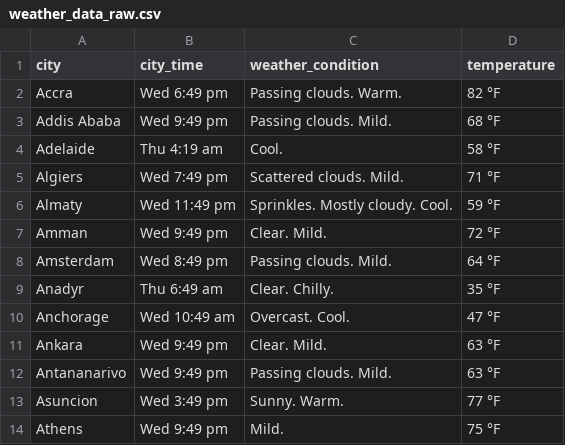
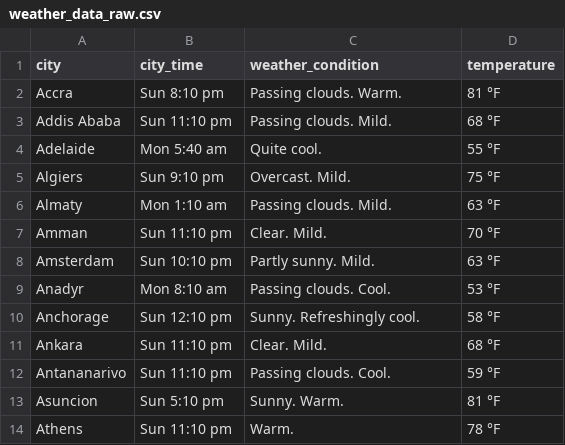
Before and after one commit to NoorAlhijab/weather-data-dashboard, a CSV file: weather_data_raw.csv, drawn as a sheet; only a part is shown; the diff covers the shown part only.

Commit message:
complete data cleaning and db

```diff
--- a/weather_data_raw.csv
+++ b/weather_data_raw.csv
@@ -1,14 +1,14 @@
 city,city_time,weather_condition,temperature
-Accra,Wed 6:49 pm,Passing clouds. Warm.,82 °F
-Addis Ababa,Wed 9:49 pm,Passing clouds. Mild.,68 °F
-Adelaide,Thu 4:19 am,Cool.,58 °F
-Algiers,Wed 7:49 pm,Scattered clouds. Mild.,71 °F
-Almaty,Wed 11:49 pm,Sprinkles. Mostly cloudy. Cool.,59 °F
-Amman,Wed 9:49 pm,Clear. Mild.,72 °F
-Amsterdam,Wed 8:49 pm,Passing clouds. Mild.,64 °F
-Anadyr,Thu 6:49 am,Clear. Chilly.,35 °F
-Anchorage,Wed 10:49 am,Overcast. Cool.,47 °F
-Ankara,Wed 9:49 pm,Clear. Mild.,63 °F
-Antananarivo,Wed 9:49 pm,Passing clouds. Mild.,63 °F
-Asuncion,Wed 3:49 pm,Sunny. Warm.,77 °F
-Athens,Wed 9:49 pm,Mild.,75 °F
+Accra,Sun 8:10 pm,Passing clouds. Warm.,81 °F
+Addis Ababa,Sun 11:10 pm,Passing clouds. Mild.,68 °F
+Adelaide,Mon 5:40 am,Quite cool.,55 °F
+Algiers,Sun 9:10 pm,Overcast. Mild.,75 °F
+Almaty,Mon 1:10 am,Passing clouds. Mild.,63 °F
+Amman,Sun 11:10 pm,Clear. Mild.,70 °F
+Amsterdam,Sun 10:10 pm,Partly sunny. Mild.,63 °F
+Anadyr,Mon 8:10 am,Passing clouds. Cool.,53 °F
+Anchorage,Sun 12:10 pm,Sunny. Refreshingly cool.,58 °F
+Ankara,Sun 11:10 pm,Clear. Mild.,68 °F
+Antananarivo,Sun 11:10 pm,Passing clouds. Cool.,59 °F
+Asuncion,Sun 5:10 pm,Sunny. Warm.,81 °F
+Athens,Sun 11:10 pm,Warm.,78 °F
```
Also changed, not shown: 1 added row, 1 removed row and 95 edited cells elsewhere in this file, 5 other files.
